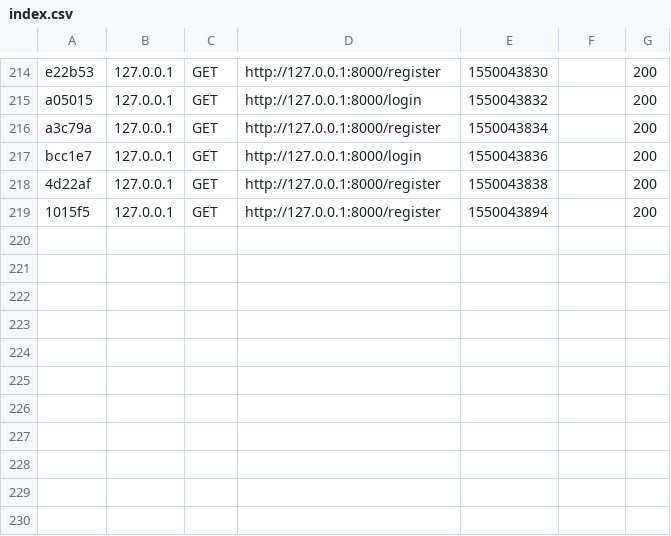
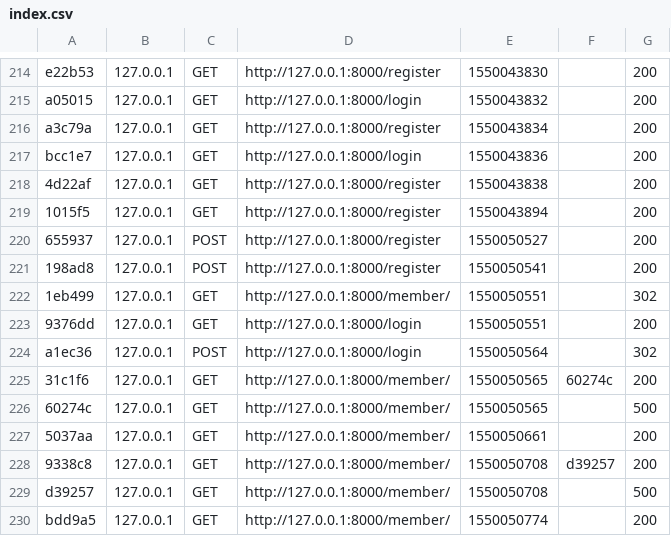
Before and after one commit to alabicn/library_symfony, a CSV file: var/cache/dev/profiler/index.csv, drawn as a sheet; only a part is shown, gaps mark what is left out; the diff names each change by its address in the sheet, - before the commit and + after, or states it on an @@ line.

```diff
--- a/var/cache/dev/profiler/index.csv
+++ b/var/cache/dev/profiler/index.csv
+row 220: 655937 | 127.0.0.1 | POST | http://127.0.0.1:8000/register | 1550050527 |  | 200
+row 221: 198ad8 | 127.0.0.1 | POST | http://127.0.0.1:8000/register | 1550050541 |  | 200
+row 222: 1eb499 | 127.0.0.1 | GET | http://127.0.0.1:8000/member/ | 1550050551 |  | 302
+row 223: 9376dd | 127.0.0.1 | GET | http://127.0.0.1:8000/login | 1550050551 |  | 200
+row 224: a1ec36 | 127.0.0.1 | POST | http://127.0.0.1:8000/login | 1550050564 |  | 302
+row 225: 31c1f6 | 127.0.0.1 | GET | http://127.0.0.1:8000/member/ | 1550050565 | 60274c | 200
+row 226: 60274c | 127.0.0.1 | GET | http://127.0.0.1:8000/member/ | 1550050565 |  | 500
+row 227: 5037aa | 127.0.0.1 | GET | http://127.0.0.1:8000/member/ | 1550050661 |  | 200
+row 228: 9338c8 | 127.0.0.1 | GET | http://127.0.0.1:8000/member/ | 1550050708 | d39257 | 200
+row 229: d39257 | 127.0.0.1 | GET | http://127.0.0.1:8000/member/ | 1550050708 |  | 500
+row 230: bdd9a5 | 127.0.0.1 | GET | http://127.0.0.1:8000/member/ | 1550050774 |  | 200
```
Also changed, not shown: 2 other files.
